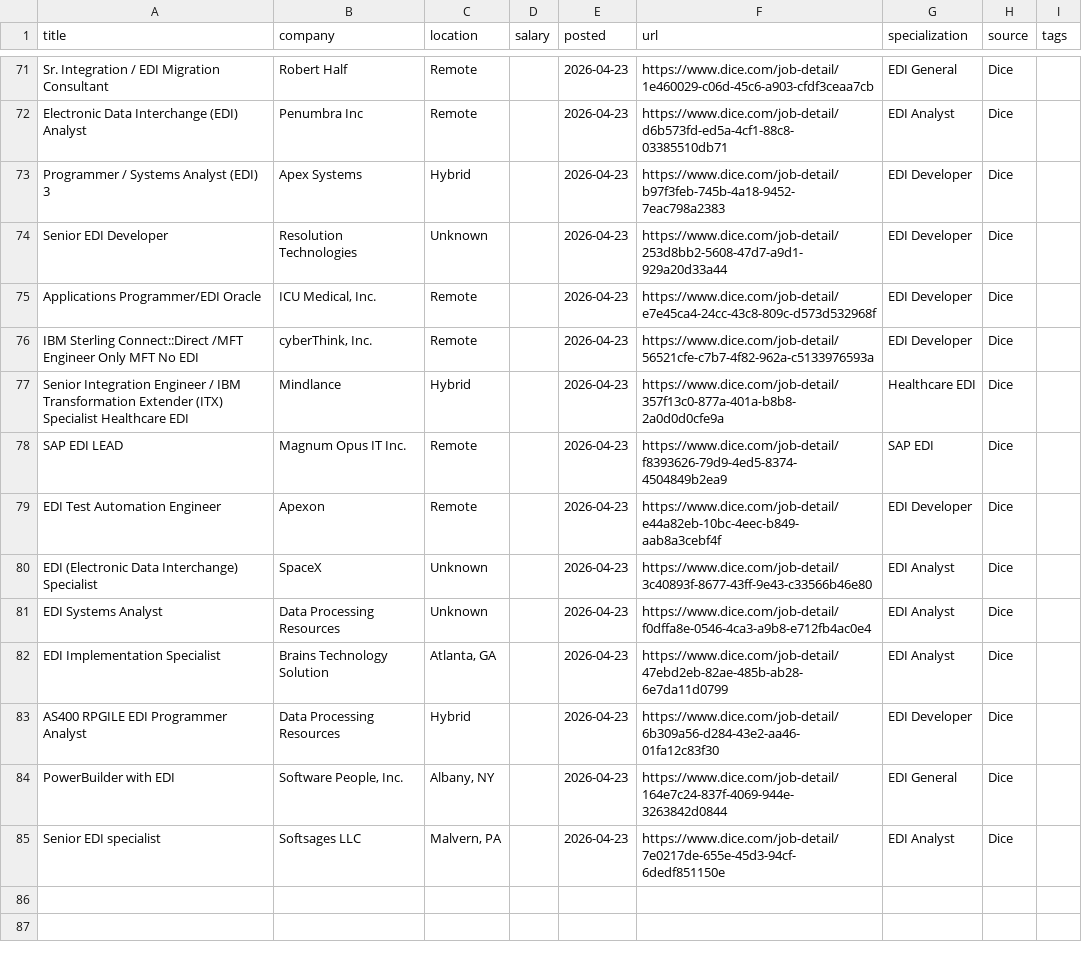
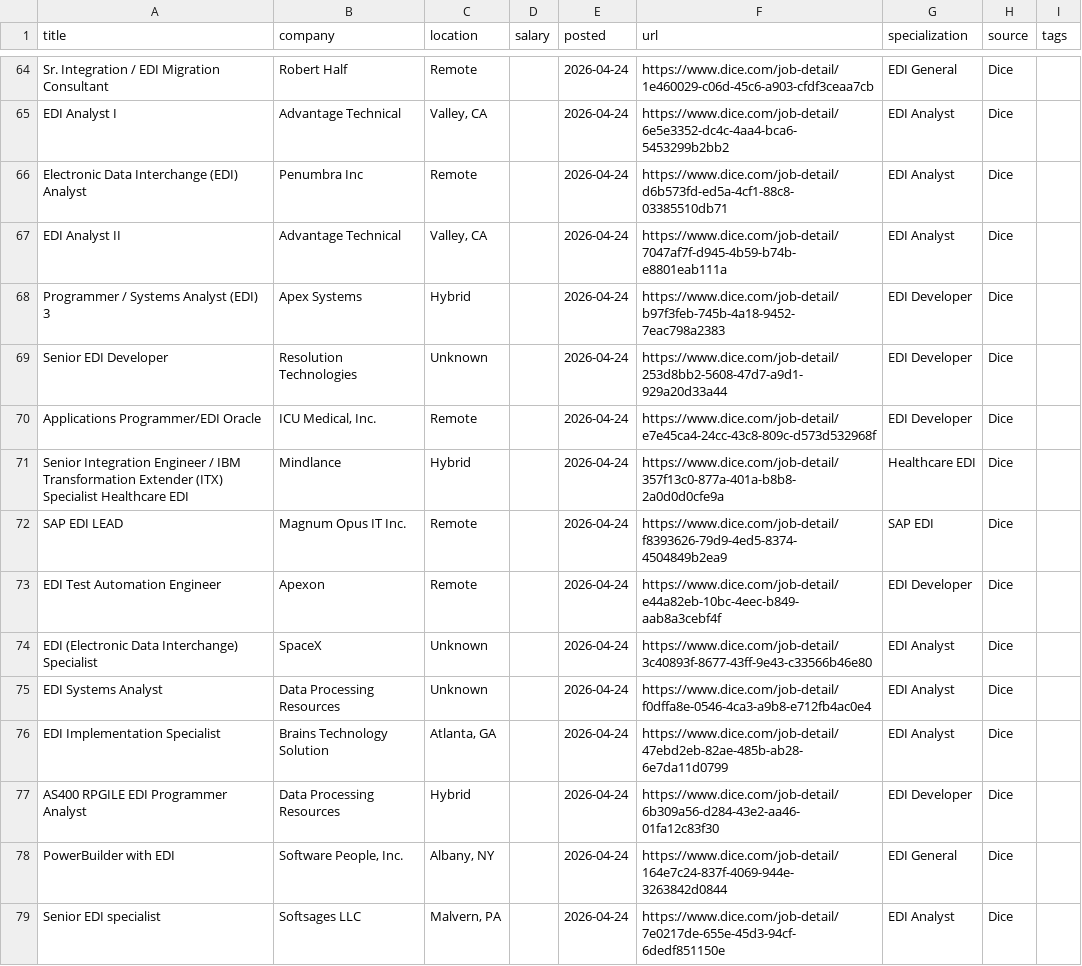
Before and after one commit to remoteediproject-ctrl/remoteedi-jobs, a CSV file: edi_jobs_all.csv, drawn as a sheet; only a part is shown, gaps mark what is left out; removed rows and columns are numbered as before the commit, all else as after; the diff covers the shown part only; the diff names each change by its address in the sheet, - before the commit and + after, or states it on an @@ line.

```diff
--- a/edi_jobs_all.csv
+++ b/edi_jobs_all.csv
-E64 (posted): 2026-04-23
+E64 (posted): 2026-04-24
+row 65: EDI Analyst I | Advantage Technical | Valley, CA |  | 2026-04-24 | https://www.dice.com/job-detail/6e5e3352-dc4c-4aa4-bca6-5453299b2bb2 | EDI Analyst | Dice
-E66 (posted): 2026-04-23
+E66 (posted): 2026-04-24
+row 67: EDI Analyst II | Advantage Technical | Valley, CA |  | 2026-04-24 | https://www.dice.com/job-detail/7047af7f-d945-4b59-b74b-e8801eab111a | EDI Analyst | Dice
-E68:E70 (posted): 2026-04-23
+E68:E70 (posted): 2026-04-24
-row 76: IBM Sterling Connect::Direct /MFT Engineer Only MFT No EDI | cyberThink, Inc. | Remote |  | 2026-04-23 | https://www.dice.com/job-detail/56521cfe-c7b7-4f82-962a-c5133976593a | EDI Developer | Dice
-E71:E79 (posted): 2026-04-23
+E71:E79 (posted): 2026-04-24
```
Also changed, not shown: 7 removed rows and 31 edited cells elsewhere in this file, 2 other files.
